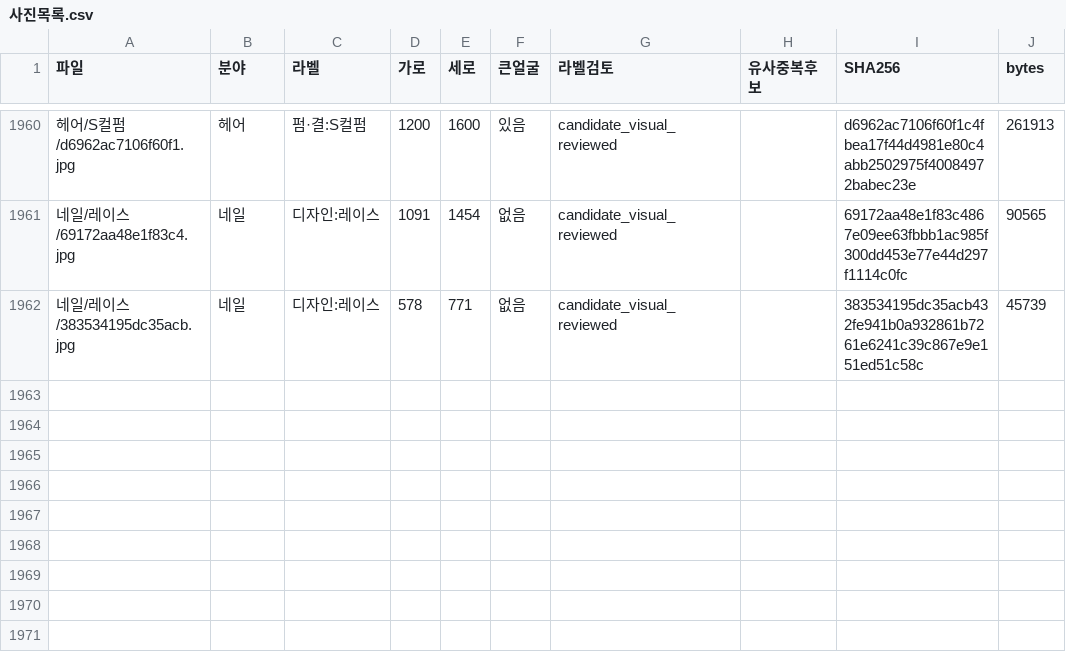
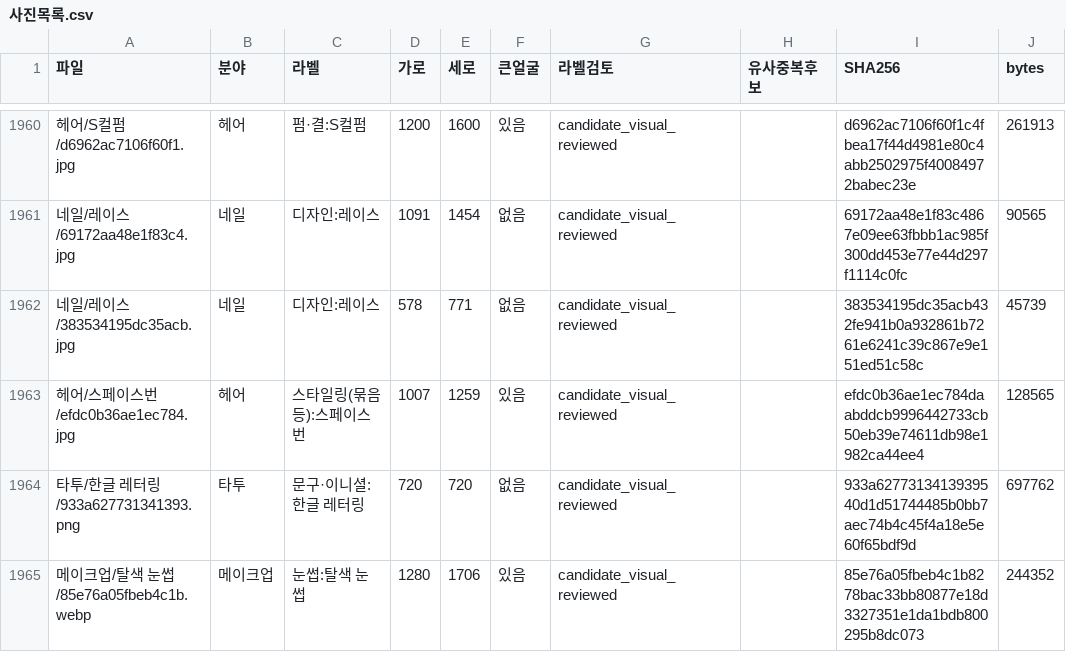
Before and after one commit to rudals906377/AI, a CSV file: collections/beauty-2026-10-20/사진목록.csv, drawn as a sheet; only a part is shown, gaps mark what is left out; the diff names each change by its address in the sheet, - before the commit and + after, or states it on an @@ line.

Commit message:
Add 3 reviewed shortage-label photos

```diff
--- a/collections/beauty-2026-10-20/사진목록.csv
+++ b/collections/beauty-2026-10-20/사진목록.csv
+row 1963: 헤어/스페이스번/efdc0b36ae1ec784.jpg | 헤어 | 스타일링(묶음 등):스페이스번 | 1007 | 1259 | 있음 | candidate_visual_reviewed |  | efdc0b36ae1ec784daabddcb9996442733cb50eb39e74611db98e1982ca44ee4 | 128565
+row 1964: 타투/한글 레터링/933a627731341393.png | 타투 | 문구·이니셜:한글 레터링 | 720 | 720 | 없음 | candidate_visual_reviewed |  | 933a6277313413939540d1d51744485b0bb7aec74b4c45f4a18e5e60f65bdf9d | 697762
+row 1965: 메이크업/탈색 눈썹/85e76a05fbeb4c1b.webp | 메이크업 | 눈썹:탈색 눈썹 | 1280 | 1706 | 있음 | candidate_visual_reviewed |  | 85e76a05fbeb4c1b8278bac33bb80877e18d3327351e1da1bdb800295b8dc073 | 244352
```
Also changed, not shown: 6 other files.
